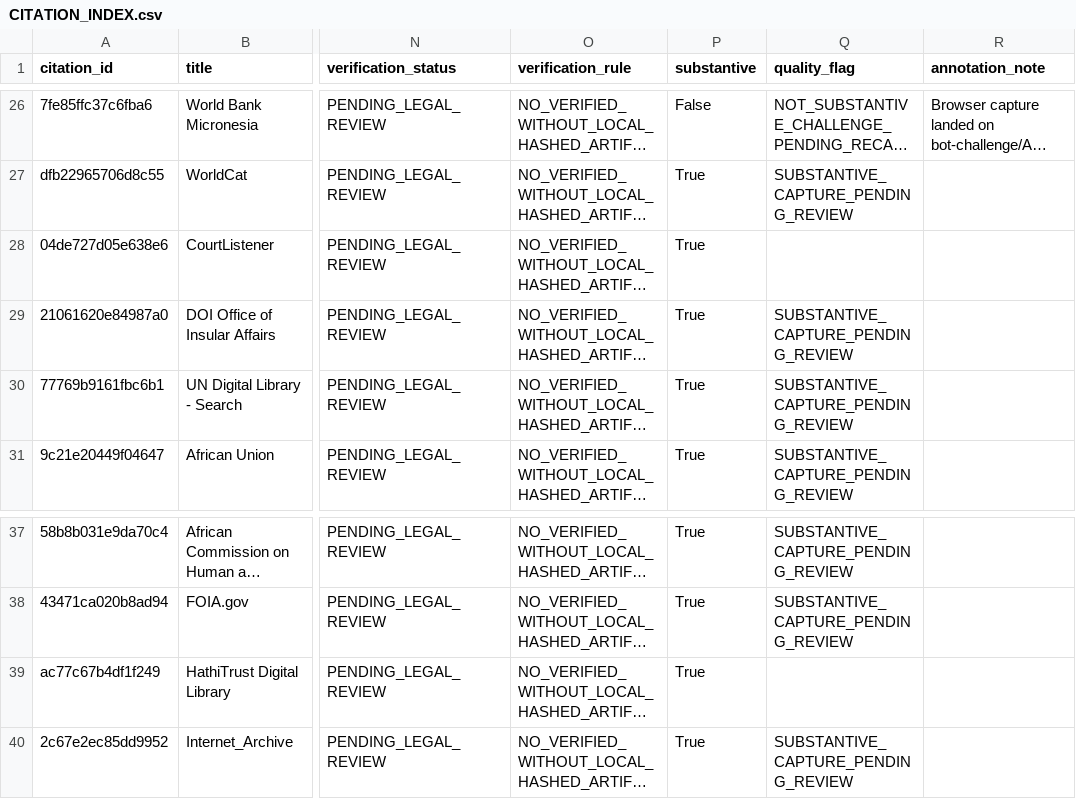
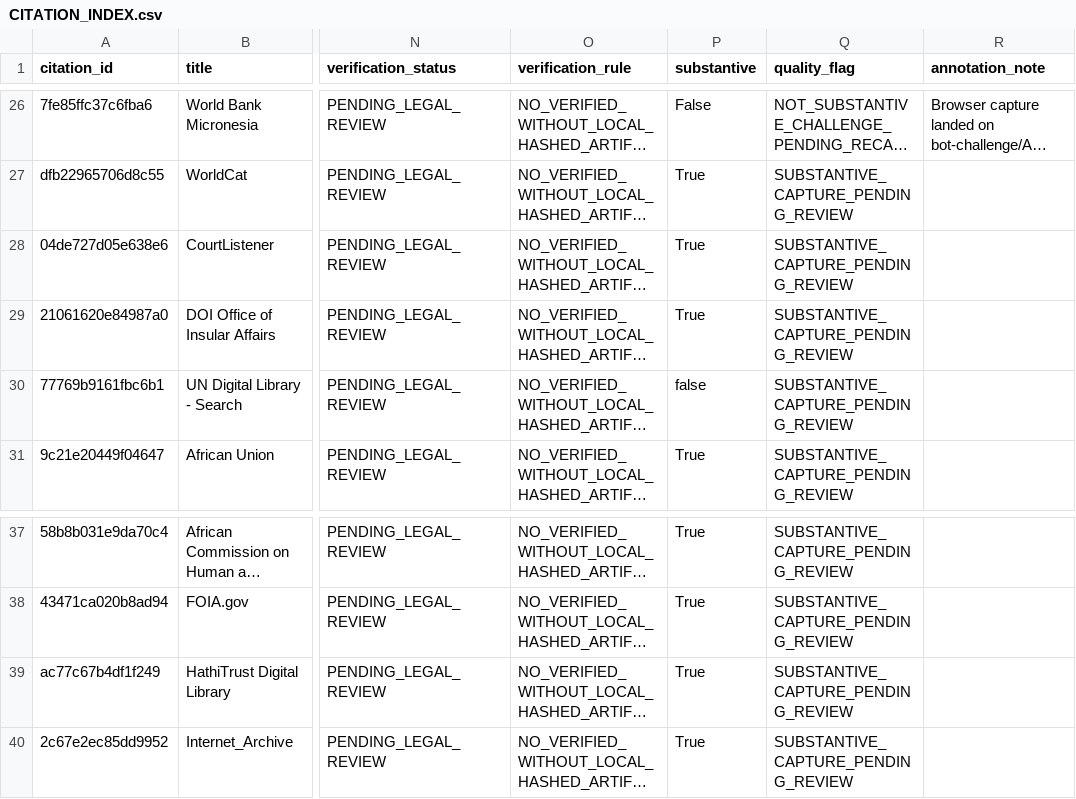
Before and after one commit to GlobalRestitutionAlliance/pacific-us-fm-micronesia-fsm-master-litigation, a CSV file: 03_Evidentiary_Exhibits/CITATION_INDEX.csv, drawn as a sheet; only a part is shown, gaps mark what is left out; long unchanged cells end in …; the diff names each change by its address in the sheet, - before the commit and + after, or states it on an @@ line.

Commit message:
QA-FIX: normalize citation gates, restore decontamination placeholders, refresh integrity manifests

```diff
--- a/03_Evidentiary_Exhibits/CITATION_INDEX.csv
+++ b/03_Evidentiary_Exhibits/CITATION_INDEX.csv
-Q28 (quality_flag): (empty)
+Q28 (quality_flag): SUBSTANTIVE_CAPTURE_PENDING_REVIEW
-P30 (substantive): True
+P30 (substantive): false
-Q39 (quality_flag): (empty)
+Q39 (quality_flag): SUBSTANTIVE_CAPTURE_PENDING_REVIEW
```
Also changed, not shown: 99_Archives_and_Manifests/CITATION_INDEX.csv, 99_Archives_and_Manifests/MANIFEST_SHA256.csv, 1 other file.
